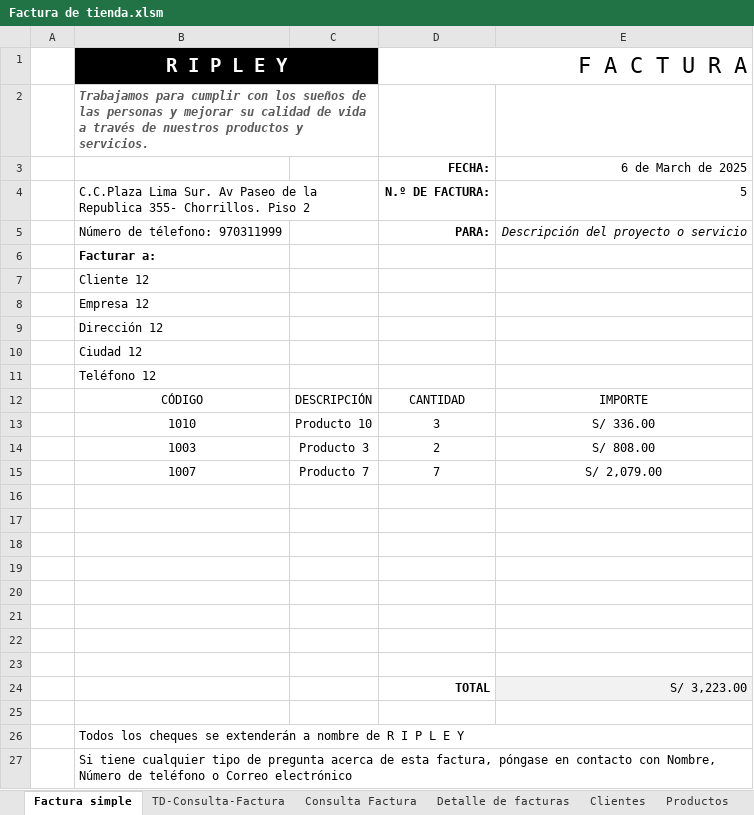
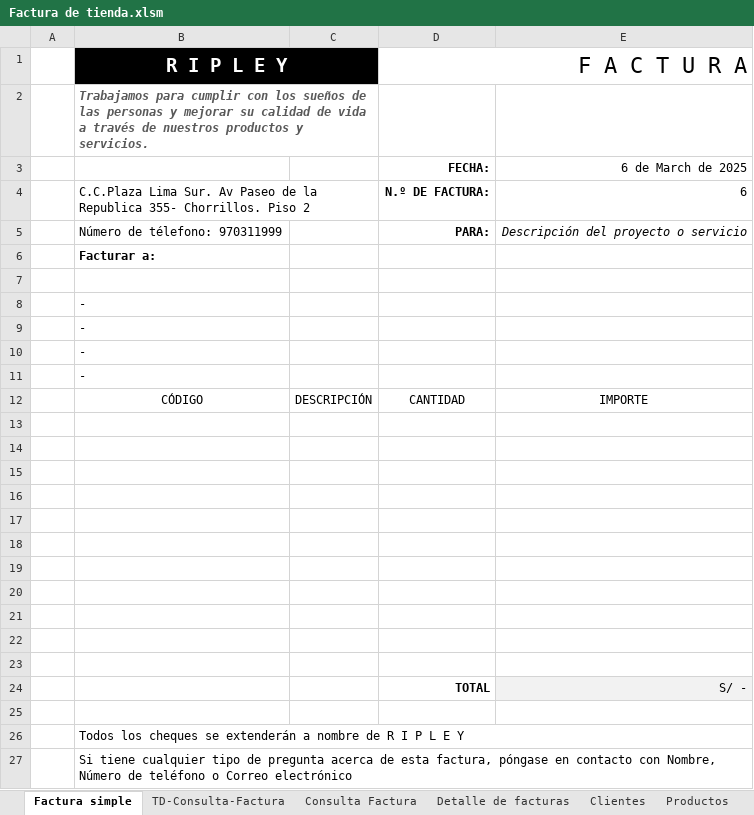
Before and after one commit to Sebastian-Landeo/FacturasExcel, an Excel workbook: Factura de tienda.xlsm, sheet Factura simple, drawn as a sheet; only a part is shown; values as stored, in another font and other column widths than the file's, no borders; charts and pictures and table styles not drawn; removed rows and columns are numbered as before the commit, all else as after; the diff names each change by its address in the sheet, - before the commit and + after, or states it on an @@ line.

Commit message:
enviar PDF de la factura por email

```diff
--- a/Factura de tienda.xlsm (sheet Factura simple)
+++ b/Factura de tienda.xlsm (sheet Factura simple)
-E4: 5
+E4: 6
-B7 (R I P L E Y): Cliente 12
+B7 (R I P L E Y): (empty)
-B8 (R I P L E Y): Empresa 12
+B8 (R I P L E Y): -
-B9 (R I P L E Y): Dirección 12
+B9 (R I P L E Y): -
-B10 (R I P L E Y): Ciudad 12
+B10 (R I P L E Y): -
-B11 (R I P L E Y): Teléfono 12
+B11 (R I P L E Y): -
-row 13:  | 1010 | Producto 10 | 3 | S/ 336.00
-row 14:  | 1003 | Producto 3 | 2 | S/ 808.00
-row 15:  | 1007 | Producto 7 | 7 | S/ 2,079.00
+row 21: (empty)
+row 22: (empty)
+row 23: (empty)
-E24: S/ 3,223.00
+E24: S/ -
```
Also changed, not shown: sheet Detalle de facturas, sheet Consulta Factura, charts or pictures, 5 other files.
